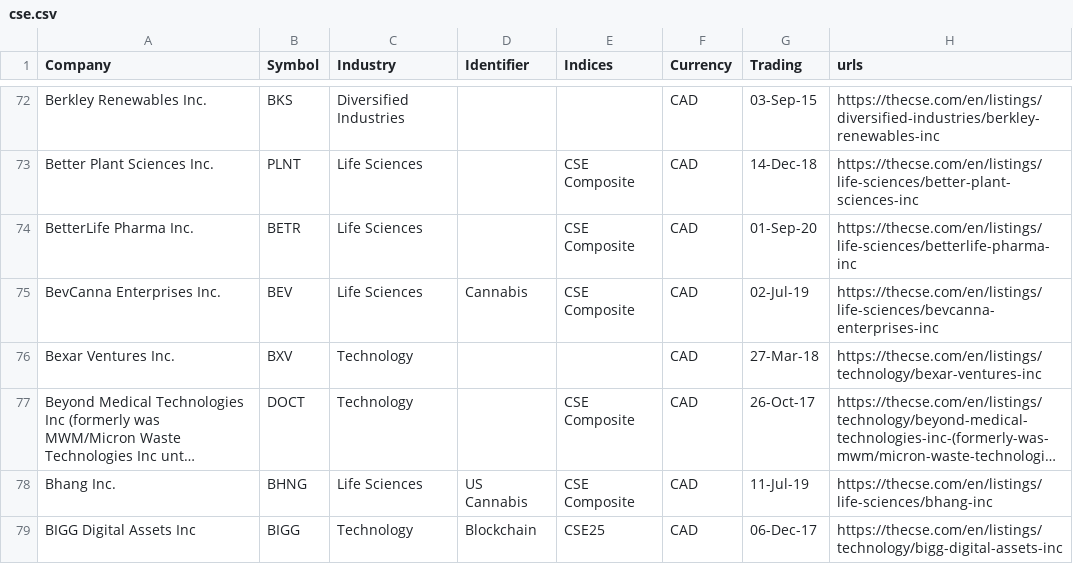
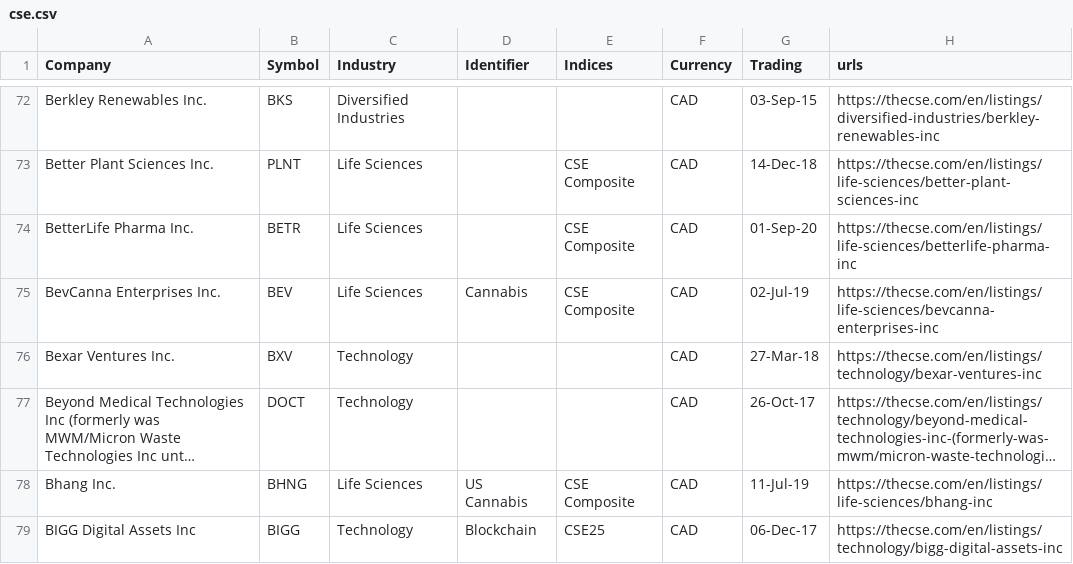
Before and after one commit to FriendlyUser/cad_tickers_list, a CSV file: static/latest/cse.csv, drawn as a sheet; only a part is shown, gaps mark what is left out; long unchanged cells end in …; the diff covers the shown part only; the diff names each change by its address in the sheet, - before the commit and + after, or states it on an @@ line.

```diff
--- a/static/latest/cse.csv
+++ b/static/latest/cse.csv
-E77 (Indices): CSE Composite
+E77 (Indices): (empty)
```
Also changed, not shown: 5 added rows, 4 removed rows and 90 edited cells elsewhere in this file.
